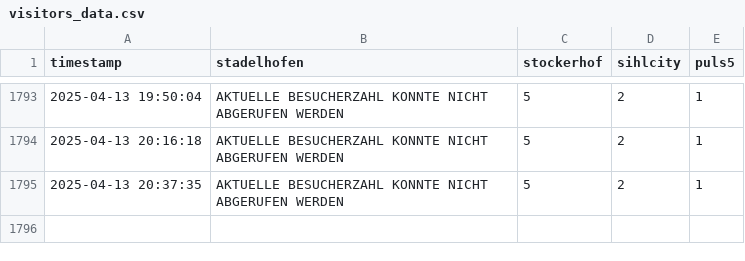
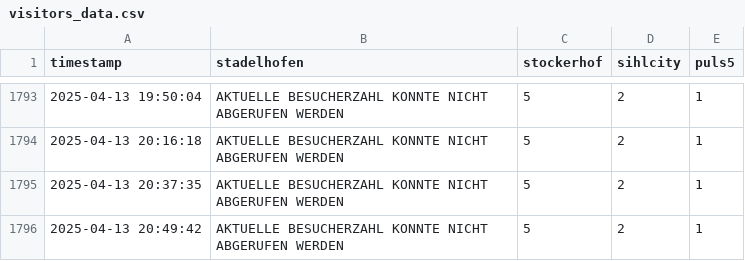
Before and after one commit to emanuel-metzenthin/fitnesspark_usage, a CSV file: visitors_data.csv, drawn as a sheet; only a part is shown, gaps mark what is left out.

```diff
--- a/visitors_data.csv
+++ b/visitors_data.csv
@@ -1795 +1795,2 @@ timestamp,stadelhofen,stockerhof,sihlcity,puls5
 2025-04-13 20:37:35,AKTUELLE BESUCHERZAHL KONNTE NICHT ABGERUFEN WERDEN,5,2,1
+2025-04-13 20:49:42,AKTUELLE BESUCHERZAHL KONNTE NICHT ABGERUFEN WERDEN,5,2,1
```
Also changed, not shown: 1 other file.
